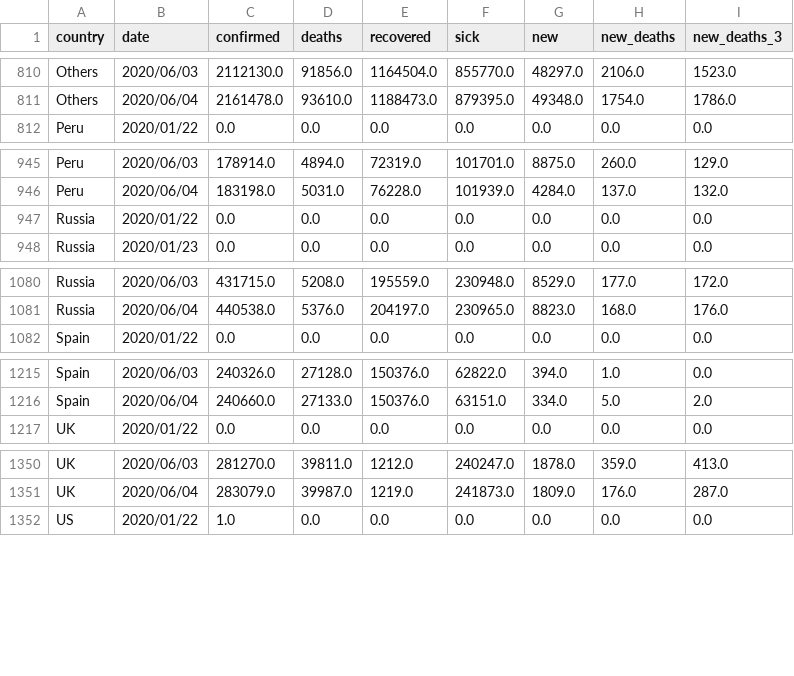
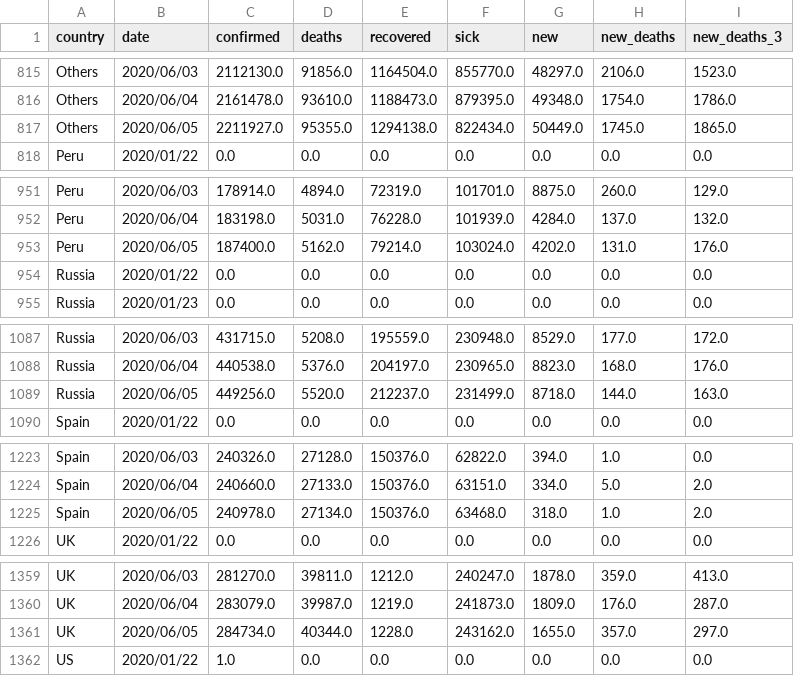
Before and after one commit to Cohhort/Covid19, a CSV file: public/data/brutes.csv, drawn as a sheet; only a part is shown, gaps mark what is left out; the diff covers the shown part only.

```diff
--- a/public/data/brutes.csv
+++ b/public/data/brutes.csv
@@ -811,2 +816,3 @@ Others,2020/06/03,2112130.0,91856.0,1164504.0,855770.0,48297.0,2106.0,1523.0
 Others,2020/06/04,2161478.0,93610.0,1188473.0,879395.0,49348.0,1754.0,1786.0
+Others,2020/06/05,2211927.0,95355.0,1294138.0,822434.0,50449.0,1745.0,1865.0
 Peru,2020/01/22,0.0,0.0,0.0,0.0,0.0,0.0,0.0
@@ -946,2 +952,3 @@ Peru,2020/06/03,178914.0,4894.0,72319.0,101701.0,8875.0,260.0,129.0
 Peru,2020/06/04,183198.0,5031.0,76228.0,101939.0,4284.0,137.0,132.0
+Peru,2020/06/05,187400.0,5162.0,79214.0,103024.0,4202.0,131.0,176.0
 Russia,2020/01/22,0.0,0.0,0.0,0.0,0.0,0.0,0.0
@@ -1081,2 +1088,3 @@ Russia,2020/06/03,431715.0,5208.0,195559.0,230948.0,8529.0,177.0,172.0
 Russia,2020/06/04,440538.0,5376.0,204197.0,230965.0,8823.0,168.0,176.0
+Russia,2020/06/05,449256.0,5520.0,212237.0,231499.0,8718.0,144.0,163.0
 Spain,2020/01/22,0.0,0.0,0.0,0.0,0.0,0.0,0.0
@@ -1216,2 +1224,3 @@ Spain,2020/06/03,240326.0,27128.0,150376.0,62822.0,394.0,1.0,0.0
 Spain,2020/06/04,240660.0,27133.0,150376.0,63151.0,334.0,5.0,2.0
+Spain,2020/06/05,240978.0,27134.0,150376.0,63468.0,318.0,1.0,2.0
 UK,2020/01/22,0.0,0.0,0.0,0.0,0.0,0.0,0.0
@@ -1351,2 +1360,3 @@ UK,2020/06/03,281270.0,39811.0,1212.0,240247.0,1878.0,359.0,413.0
 UK,2020/06/04,283079.0,39987.0,1219.0,241873.0,1809.0,176.0,287.0
+UK,2020/06/05,284734.0,40344.0,1228.0,243162.0,1655.0,357.0,297.0
 US,2020/01/22,1.0,0.0,0.0,0.0,0.0,0.0,0.0
```
Also changed, not shown: 6 added rows elsewhere in this file, public/data/mains_enrichis.csv, 2 other files.
